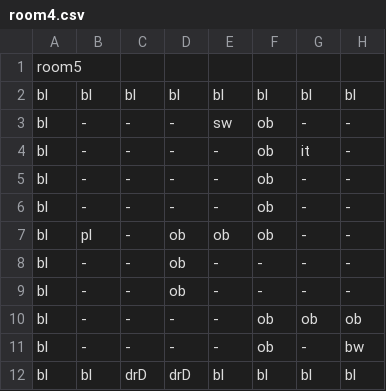
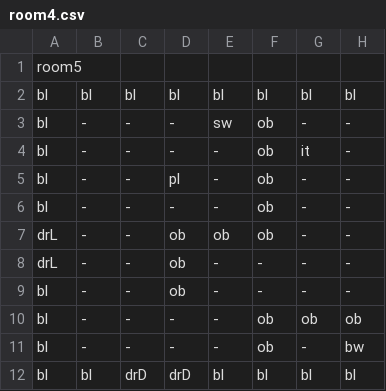
Before and after one commit to MMachado05/3902_Project, a CSV file: Rooms/room4.csv, drawn as a sheet; only a part is shown; the diff names each change by its address in the sheet, - before the commit and + after, or states it on an @@ line.

Commit message:
re-adjust doors position in rooms

```diff
--- a/Rooms/room4.csv
+++ b/Rooms/room4.csv
-D5: -
+D5: pl
-A7:A8: bl
+A7:A8: drL
-B7: pl
+B7: -
```
Also changed, not shown: Rooms/room2.csv, Rooms/room6.csv.
